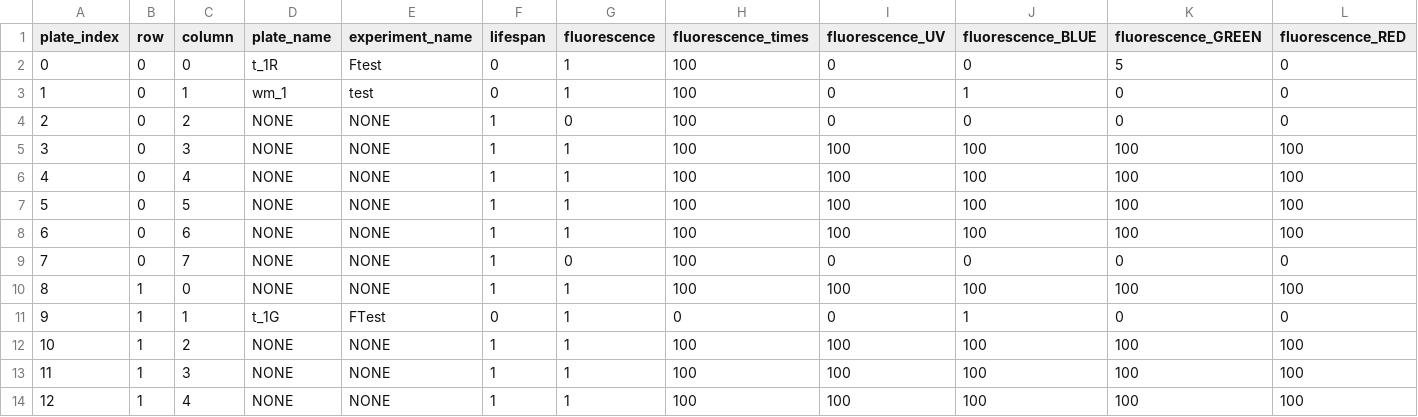
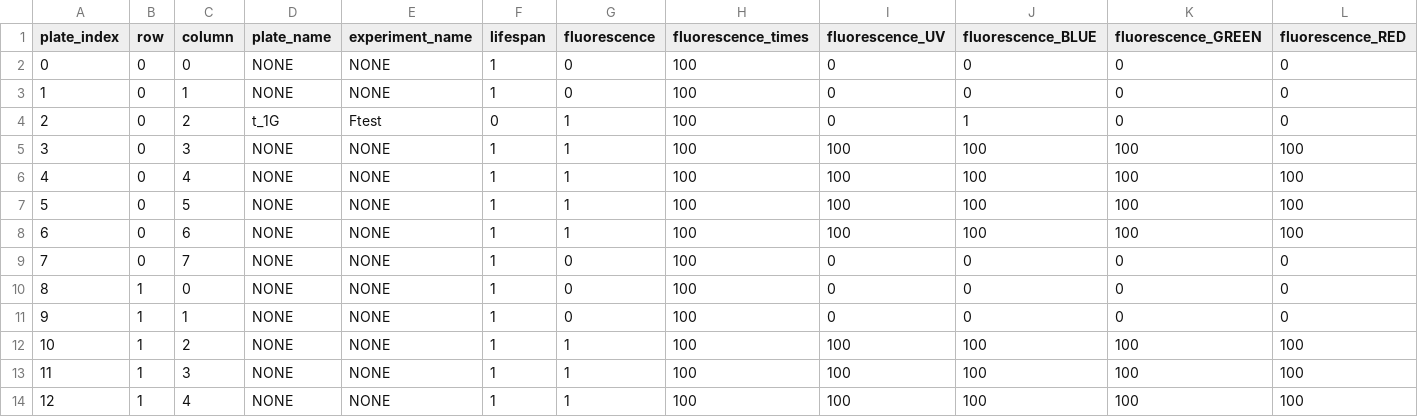
Before and after one commit to Sam-Freitas/WP_imager, a CSV file: settings/settings_plate_names_and_opts.csv, drawn as a sheet; only a part is shown.

```diff
--- a/settings/settings_plate_names_and_opts.csv
+++ b/settings/settings_plate_names_and_opts.csv
@@ -1,5 +1,5 @@
 plate_index,row,column,plate_name,experiment_name,lifespan,fluorescence,fluorescence_times,fluorescence_UV,fluorescence_BLUE,fluorescence_GREEN,fluorescence_RED
-0,0,0,t_1R,Ftest,0,1,100,0,0,5,0
-1,0,1,wm_1,test,0,1,100,0,1,0,0
-2,0,2,NONE,NONE,1,0,100,0,0,0,0
+0,0,0,NONE,NONE,1,0,100,0,0,0,0
+1,0,1,NONE,NONE,1,0,100,0,0,0,0
+2,0,2,t_1G,Ftest,0,1,100,0,1,0,0
 3,0,3,NONE,NONE,1,1,100,100,100,100,100
@@ -9,4 +9,4 @@ plate_index,row,column,plate_name,experiment_name,lifespan,fluorescence,fluoresc
 7,0,7,NONE,NONE,1,0,100,0,0,0,0
-8,1,0,NONE,NONE,1,1,100,100,100,100,100
-9,1,1,t_1G,FTest,0,1,0,0,1,0,0
+8,1,0,NONE,NONE,1,0,100,0,0,0,0
+9,1,1,NONE,NONE,1,0,100,0,0,0,0
 10,1,2,NONE,NONE,1,1,100,100,100,100,100
```
Also changed, not shown: settings/settings_WM_4pair_positions.csv, settings/settings_WM_positions.csv, 4 other files.
